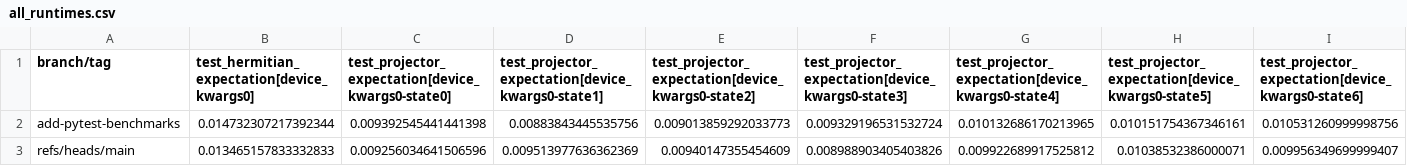
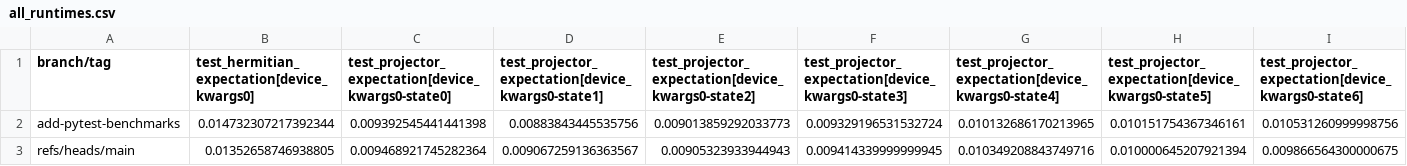
Before and after one commit to PennyLaneAI/pennylane-benchmarks, a CSV file: pennylane_benchmarks/device-tests-default.qubit.autograd-None-3.9-benchmarks/all_runtimes.csv, drawn as a sheet; only a part is shown; removed rows and columns are numbered as before the commit, all else as after; rows hold the shown columns only; the diff names each change by its address in the sheet, - before the commit and + after, or states it on an @@ line.

```diff
--- a/pennylane_benchmarks/device-tests-default.qubit.autograd-None-3.9-benchmarks/all_runtimes.csv
+++ b/pennylane_benchmarks/device-tests-default.qubit.autograd-None-3.9-benchmarks/all_runtimes.csv
-row 3: refs/heads/main | 0.013465157833332833 | 0.009256034641506596 | 0.009513977636362369 | 0.00940147355454609 | 0.008988903405403826 | 0.009922689917525812 | 0.01038532386000071 | 0.009956349699999407
+row 3: refs/heads/main | 0.01352658746938805 | 0.009468921745282364 | 0.009067259136363567 | 0.00905323933944943 | 0.009414339999999945 | 0.010349208843749716 | 0.010000645207921394 | 0.009866564300000675
```
Also changed, not shown: pennylane_benchmarks/device-tests-default.mixed-None-3.9-benchmarks/all_runtimes.csv, pennylane_benchmarks/device-tests-default.qubit.legacy-10000-3.9-benchmarks/all_runtimes.csv, 22 other files.
